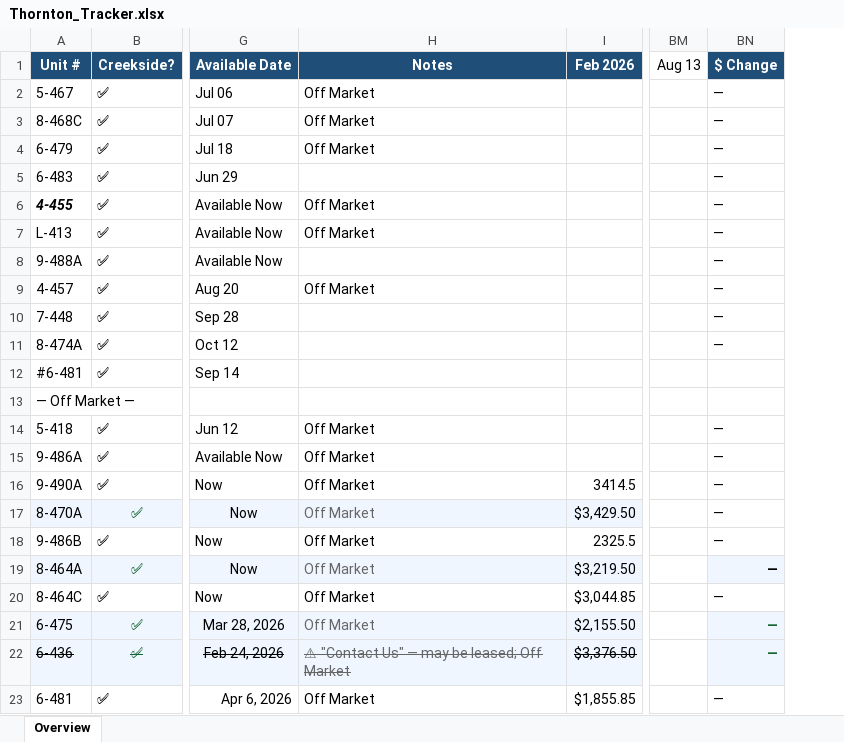
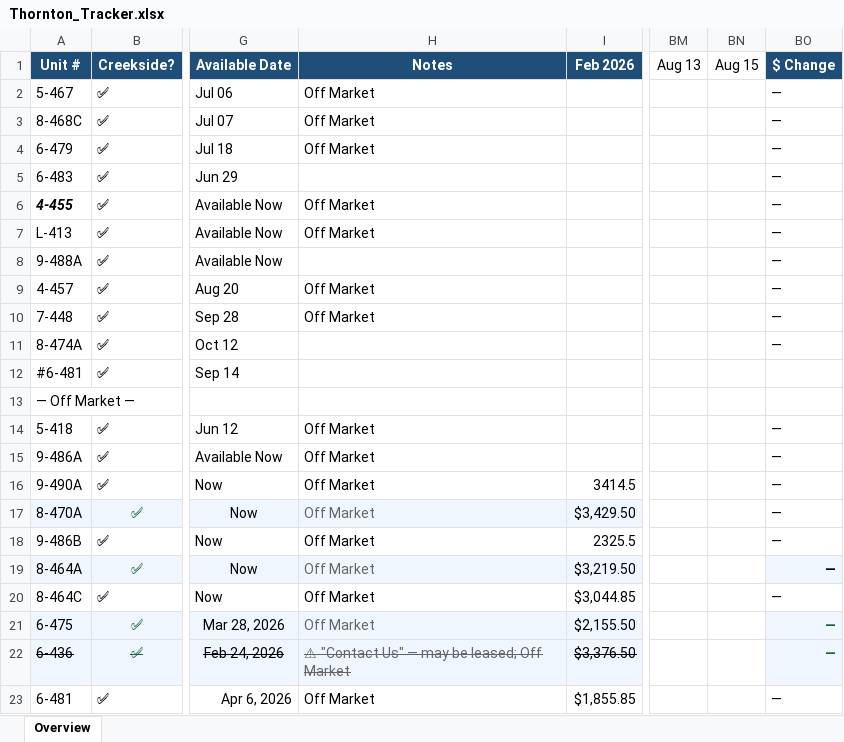
Before and after one commit to hollakoala/thornton-tracker, an Excel workbook: data/Thornton_Tracker.xlsx, sheet Overview, drawn as a sheet; only a part is shown, gaps mark what is left out; values as stored, in another font and other column widths than the file's, no borders; the diff names each change by its address in the sheet, - before the commit and + after, or states it on an @@ line.

```diff
--- a/data/Thornton_Tracker.xlsx (sheet Overview)
+++ b/data/Thornton_Tracker.xlsx (sheet Overview)
+column BN, row 1: Aug 15
-H10: (empty)
+H10: Off Market
```
Also changed, not shown: 2 other files.
